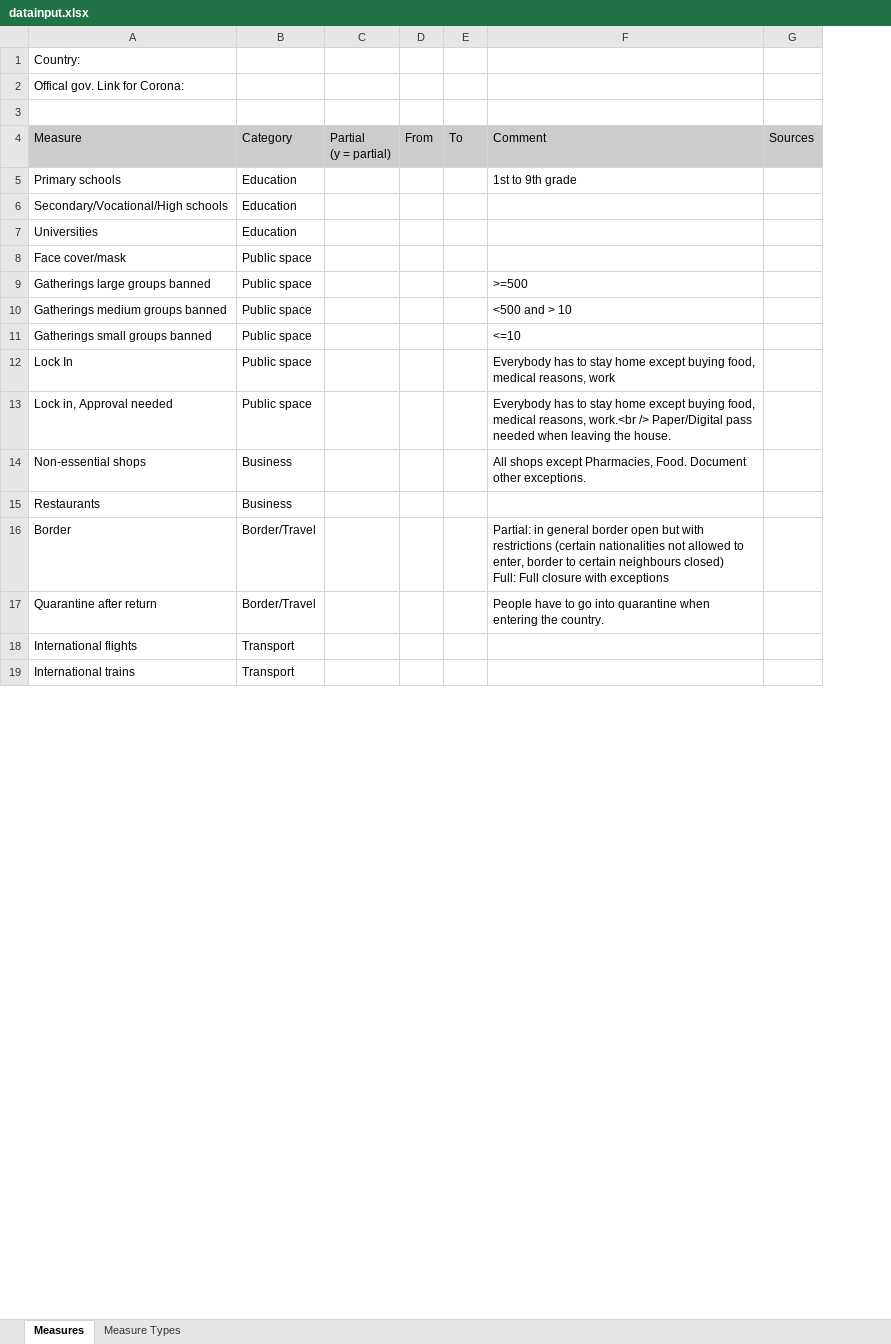
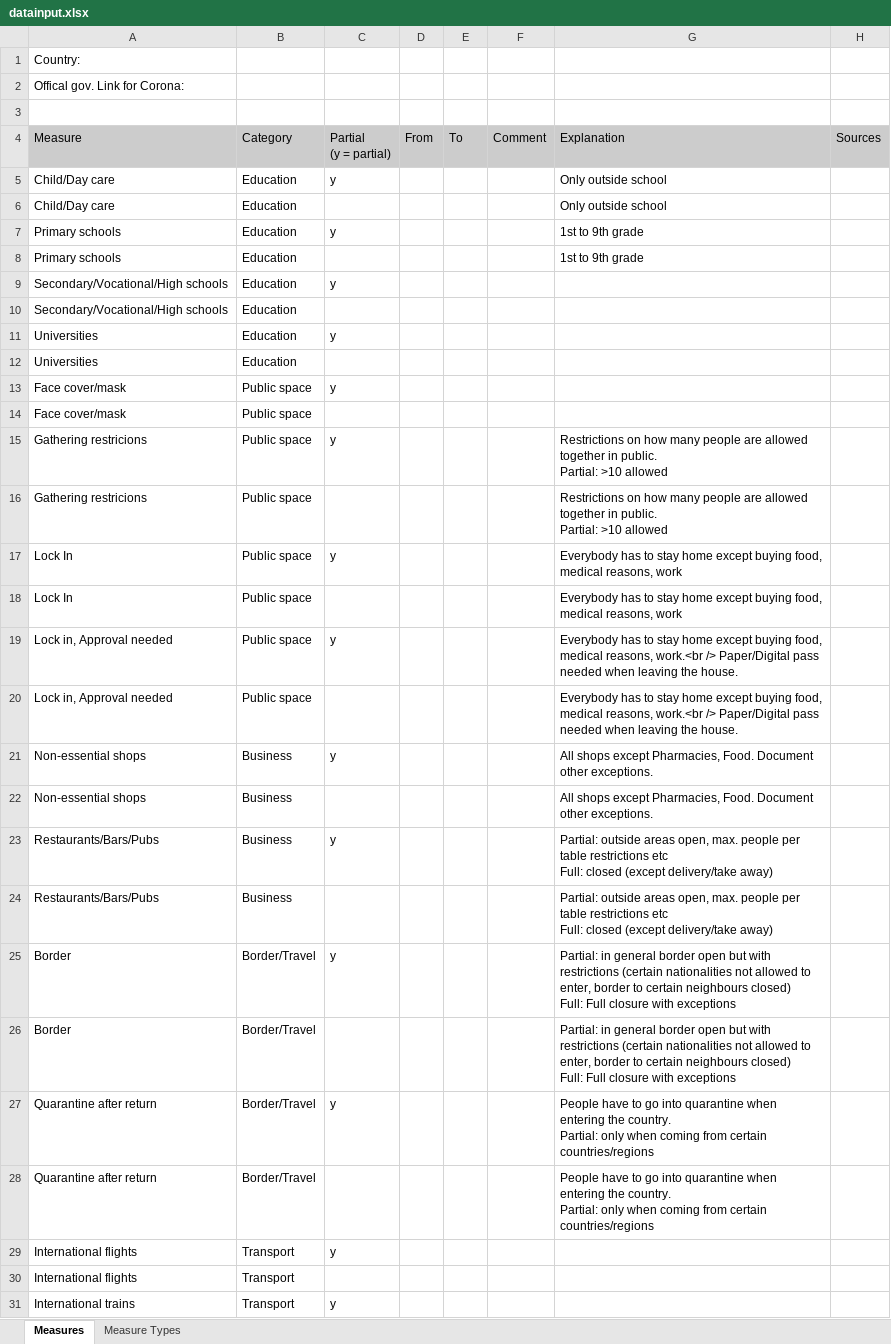
Before and after one commit to balzamas/covidmeasure, an Excel workbook: Documents/datainput.xlsx, sheet Measures, drawn as a sheet; only a part is shown; values as stored, in another font and other column widths than the file's, no borders; charts and pictures not drawn; removed rows and columns are numbered as before the commit, all else as after; ↵ is a line break in a cell; the diff covers the shown part only; the diff names each change by its address in the sheet, - before the commit and + after, or states it on an @@ line.

```diff
--- a/Documents/datainput.xlsx (sheet Measures)
+++ b/Documents/datainput.xlsx (sheet Measures)
-column C, row 4: Partial ↵ (y = partial)
+column C, row 4: Partial ↵ (y = partial); row 9: y; row 13: y; row 19: y; row 21: y; row 25: y; row 27: y; row 31: y
+column F, row 4: Comment
-G4: Comment
+G4: Explanation
+row 5: Child/Day care | Education | y |  |  |  | Only outside school
+row 6: Child/Day care | Education |  |  |  |  | Only outside school
+row 7: Primary schools | Education | y |  |  |  | 1st to 9th grade
+row 10: Secondary/Vocational/High schools | Education
+row 11: Universities | Education | y
-row 9: Gatherings large groups banned | Public space |  |  |  | >=500
-row 10: Gatherings medium groups banned | Public space |  |  |  | <500 and > 10
-row 11: Gatherings small groups banned | Public space |  |  |  | <=10
+row 14: Face cover/mask | Public space
+row 15: Gathering restricions | Public space | y |  |  |  | Restrictions on how many people are allowed together in public. ↵ Partial: >10 allowed
+row 16: Gathering restricions | Public space |  |  |  |  | Restrictions on how many people are allowed together in public. ↵ Partial: >10 allowed
+row 17: Lock In | Public space | y |  |  |  | Everybody has to stay home except buying food, medical reasons, work
+row 20: Lock in, Approval needed | Public space |  |  |  |  | Everybody has to stay home except buying food, medical reasons, work.<br /> Paper/Digital pass needed when leaving the house.
-row 15: Restaurants | Business
+row 22: Non-essential shops | Business |  |  |  |  | All shops except Pharmacies, Food. Document other exceptions.
+row 23: Restaurants/Bars/Pubs | Business | y |  |  |  | Partial: outside areas open, max. people per table restrictions etc ↵ Full: closed (except delivery/take away)
+row 24: Restaurants/Bars/Pubs | Business |  |  |  |  | Partial: outside areas open, max. people per table restrictions etc ↵ Full: closed (except delivery/take away)
+row 26: Border | Border/Travel |  |  |  |  | Partial: in general border open but with restrictions (certain nationalities not allowed to enter, border to certain neighbours closed) ↵ Full: Full closure with exceptions
-G27: …the country.
+G27: …the country. ↵ Partial: only when coming from certain countries/regions
+row 28: Quarantine after return | Border/Travel |  |  |  |  | People have to go into quarantine when entering the country. ↵ Partial: only when coming from certain countries/regions
+row 29: International flights | Transport | y
```
Also changed, not shown: 8 added rows and 1 removed row elsewhere in this sheet, charts or pictures, 2 other files.
